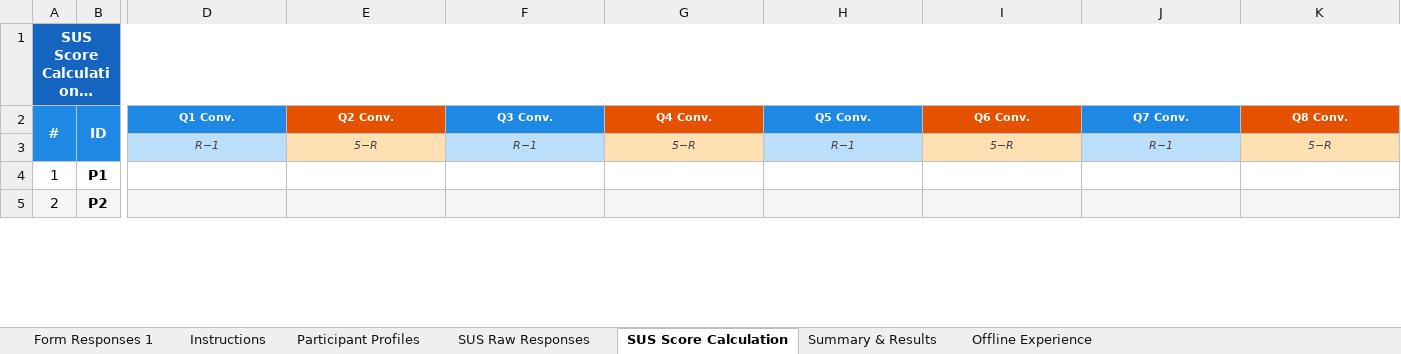
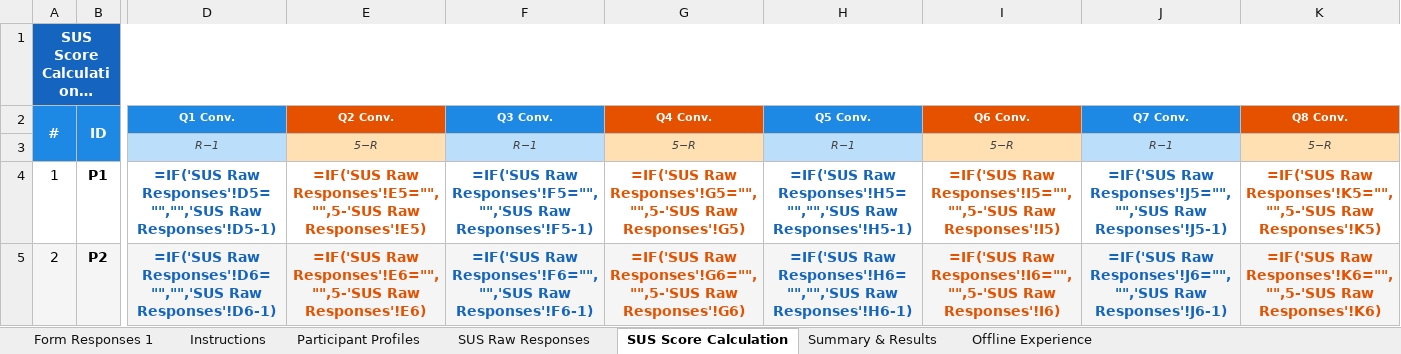
Before and after one commit to yeti2014/IPDC-OSS-platform, an Excel workbook: data/research/SUS_Evaluation_IPDC_OSS.xlsx, sheet SUS Score Calculation, drawn as a sheet; only a part is shown, gaps mark what is left out; long unchanged cells end in …; values as stored, in another font and other column widths than the file's, no borders; formulas without a stored value are shown as written; the diff covers the shown part only; the diff names each change by its address in the sheet, - before the commit and + after, or states it on an @@ line.

```diff
--- a/data/research/SUS_Evaluation_IPDC_OSS.xlsx (sheet SUS Score Calculation)
+++ b/data/research/SUS_Evaluation_IPDC_OSS.xlsx (sheet SUS Score Calculation)
-D4 (Q1 Conv.): (empty)
+D4 (Q1 Conv.): =IF('SUS Raw Responses'!D5="","",'SUS Raw Responses'!D5-1)
-E4 (Q2 Conv.): (empty)
+E4 (Q2 Conv.): =IF('SUS Raw Responses'!E5="","",5-'SUS Raw Responses'!E5)
-F4 (Q3 Conv.): (empty)
+F4 (Q3 Conv.): =IF('SUS Raw Responses'!F5="","",'SUS Raw Responses'!F5-1)
-G4 (Q4 Conv.): (empty)
+G4 (Q4 Conv.): =IF('SUS Raw Responses'!G5="","",5-'SUS Raw Responses'!G5)
-H4 (Q5 Conv.): (empty)
+H4 (Q5 Conv.): =IF('SUS Raw Responses'!H5="","",'SUS Raw Responses'!H5-1)
-I4 (Q6 Conv.): (empty)
+I4 (Q6 Conv.): =IF('SUS Raw Responses'!I5="","",5-'SUS Raw Responses'!I5)
-J4 (Q7 Conv.): (empty)
+J4 (Q7 Conv.): =IF('SUS Raw Responses'!J5="","",'SUS Raw Responses'!J5-1)
-K4 (Q8 Conv.): (empty)
+K4 (Q8 Conv.): =IF('SUS Raw Responses'!K5="","",5-'SUS Raw Responses'!K5)
-D5 (Q1 Conv.): (empty)
+D5 (Q1 Conv.): =IF('SUS Raw Responses'!D6="","",'SUS Raw Responses'!D6-1)
-E5 (Q2 Conv.): (empty)
+E5 (Q2 Conv.): =IF('SUS Raw Responses'!E6="","",5-'SUS Raw Responses'!E6)
-F5 (Q3 Conv.): (empty)
+F5 (Q3 Conv.): =IF('SUS Raw Responses'!F6="","",'SUS Raw Responses'!F6-1)
-G5 (Q4 Conv.): (empty)
+G5 (Q4 Conv.): =IF('SUS Raw Responses'!G6="","",5-'SUS Raw Responses'!G6)
-H5 (Q5 Conv.): (empty)
+H5 (Q5 Conv.): =IF('SUS Raw Responses'!H6="","",'SUS Raw Responses'!H6-1)
-I5 (Q6 Conv.): (empty)
+I5 (Q6 Conv.): =IF('SUS Raw Responses'!I6="","",5-'SUS Raw Responses'!I6)
-J5 (Q7 Conv.): (empty)
+J5 (Q7 Conv.): =IF('SUS Raw Responses'!J6="","",'SUS Raw Responses'!J6-1)
-K5 (Q8 Conv.): (empty)
+K5 (Q8 Conv.): =IF('SUS Raw Responses'!K6="","",5-'SUS Raw Responses'!K6)
```
Also changed, not shown: 2 added rows, 108 edited cells, cell formats and merged cells elsewhere in this sheet, sheet SUS Raw Responses, sheet Offline Experience, sheet Participant Profiles, sheet Summary & Results, charts or pictures.
